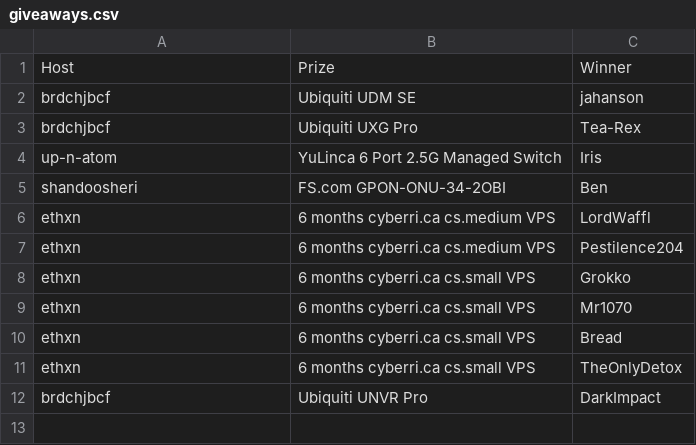
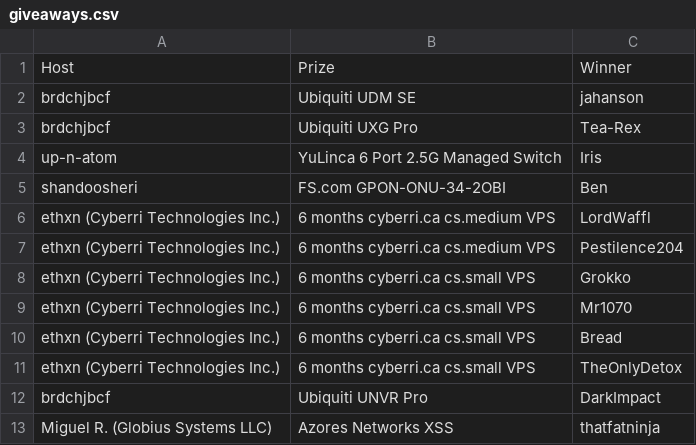
Before and after one commit to up-n-atom/8311, a CSV file: docs/giveaways.csv, drawn as a sheet.

Commit message:
discord: giveaway: add XSS winner

```diff
--- a/docs/giveaways.csv
+++ b/docs/giveaways.csv
@@ -5,8 +5,9 @@ up-n-atom,YuLinca 6 Port 2.5G Managed Switch,Iris
 shandoosheri,FS.com GPON-ONU-34-2OBI,Ben
-ethxn,6 months cyberri.ca cs.medium VPS,LordWaffl
-ethxn,6 months cyberri.ca cs.medium VPS,Pestilence204
-ethxn,6 months cyberri.ca cs.small VPS,Grokko
-ethxn,6 months cyberri.ca cs.small VPS,Mr1070
-ethxn,6 months cyberri.ca cs.small VPS,Bread
-ethxn,6 months cyberri.ca cs.small VPS,TheOnlyDetox
+ethxn (Cyberri Technologies Inc.),6 months cyberri.ca cs.medium VPS,LordWaffl
+ethxn (Cyberri Technologies Inc.),6 months cyberri.ca cs.medium VPS,Pestilence204
+ethxn (Cyberri Technologies Inc.),6 months cyberri.ca cs.small VPS,Grokko
+ethxn (Cyberri Technologies Inc.),6 months cyberri.ca cs.small VPS,Mr1070
+ethxn (Cyberri Technologies Inc.),6 months cyberri.ca cs.small VPS,Bread
+ethxn (Cyberri Technologies Inc.),6 months cyberri.ca cs.small VPS,TheOnlyDetox
 brdchjbcf,Ubiquiti UNVR Pro,DarkImpact
+Miguel R. (Globius Systems LLC),Azores Networks XSS,thatfatninja
```
